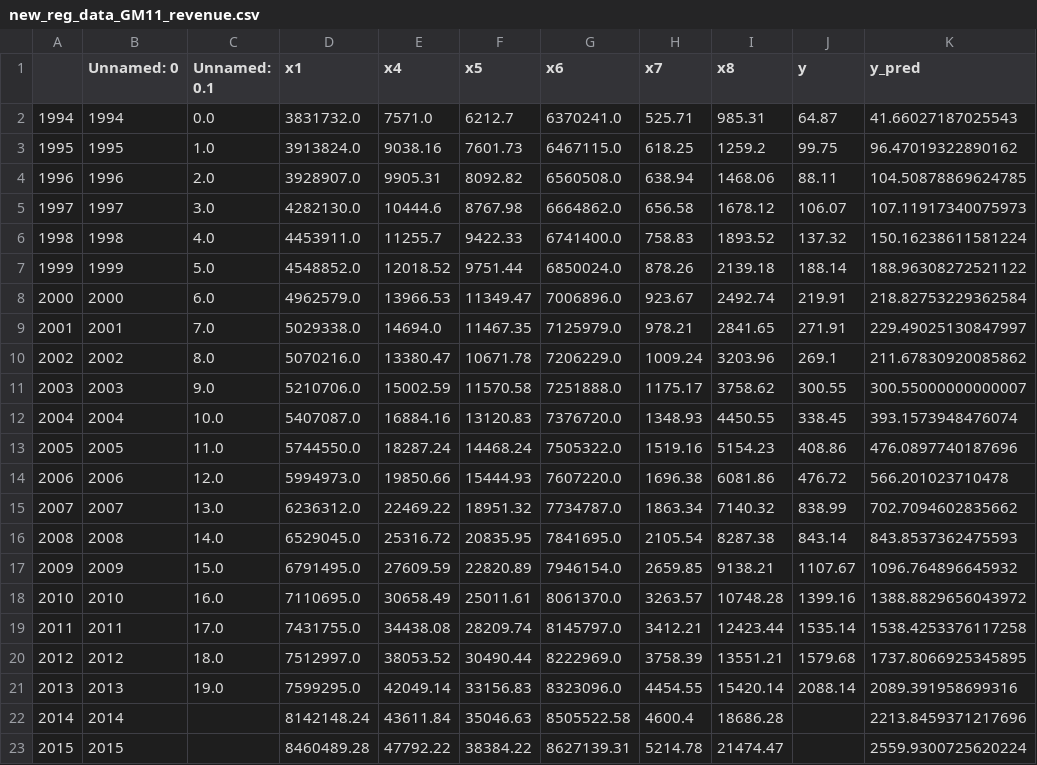
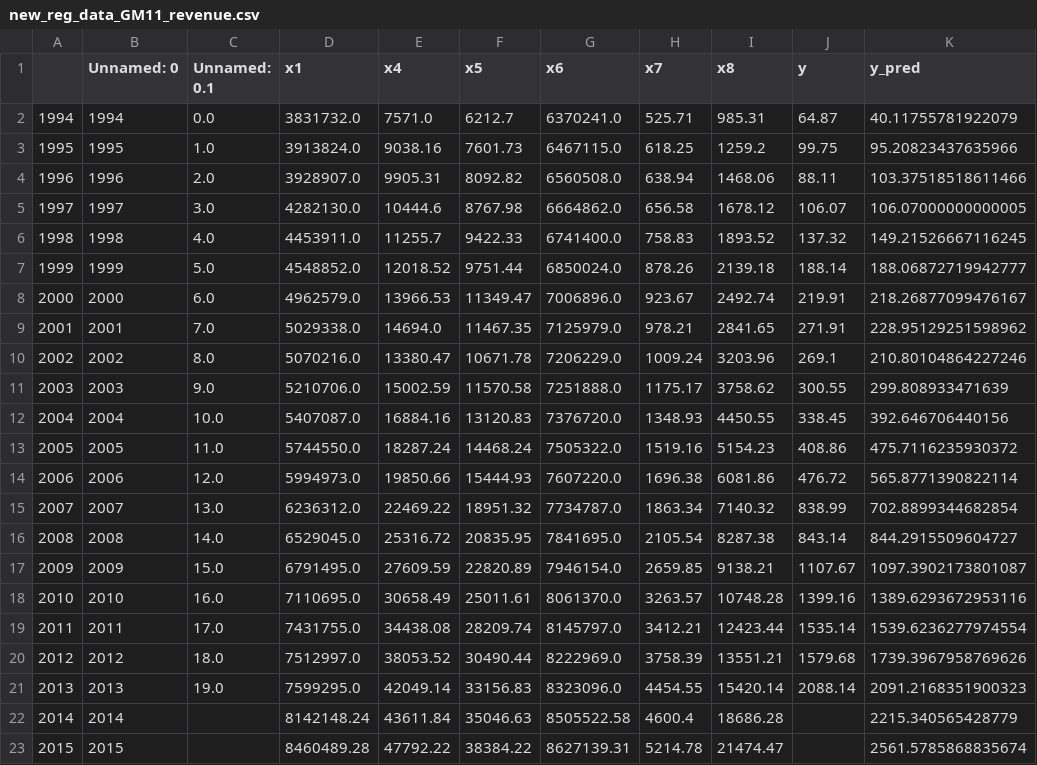
Before and after one commit to liule-peak/GM_SVR, a CSV file: datasave/new_reg_data_GM11_revenue.csv, drawn as a sheet.

```diff
--- a/datasave/new_reg_data_GM11_revenue.csv
+++ b/datasave/new_reg_data_GM11_revenue.csv
@@ -1,23 +1,23 @@
 ,Unnamed: 0,Unnamed: 0.1,x1,x4,x5,x6,x7,x8,y,y_pred
-1994,1994,0.0,3831732.0,7571.0,6212.7,6370241.0,525.71,985.31,64.87,41.66027187025543
-1995,1995,1.0,3913824.0,9038.16,7601.73,6467115.0,618.25,1259.2,99.75,96.47019322890162
-1996,1996,2.0,3928907.0,9905.31,8092.82,6560508.0,638.94,1468.06,88.11,104.50878869624785
-1997,1997,3.0,4282130.0,10444.6,8767.98,6664862.0,656.58,1678.12,106.07,107.11917340075973
-1998,1998,4.0,4453911.0,11255.7,9422.33,6741400.0,758.83,1893.52,137.32,150.16238611581224
-1999,1999,5.0,4548852.0,12018.52,9751.44,6850024.0,878.26,2139.18,188.14,188.96308272521122
-2000,2000,6.0,4962579.0,13966.53,11349.47,7006896.0,923.67,2492.74,219.91,218.82753229362584
-2001,2001,7.0,5029338.0,14694.0,11467.35,7125979.0,978.21,2841.65,271.91,229.49025130847997
-2002,2002,8.0,5070216.0,13380.47,10671.78,7206229.0,1009.24,3203.96,269.1,211.67830920085862
-2003,2003,9.0,5210706.0,15002.59,11570.58,7251888.0,1175.17,3758.62,300.55,300.55000000000007
-2004,2004,10.0,5407087.0,16884.16,13120.83,7376720.0,1348.93,4450.55,338.45,393.1573948476074
-2005,2005,11.0,5744550.0,18287.24,14468.24,7505322.0,1519.16,5154.23,408.86,476.0897740187696
-2006,2006,12.0,5994973.0,19850.66,15444.93,7607220.0,1696.38,6081.86,476.72,566.201023710478
-2007,2007,13.0,6236312.0,22469.22,18951.32,7734787.0,1863.34,7140.32,838.99,702.7094602835662
-2008,2008,14.0,6529045.0,25316.72,20835.95,7841695.0,2105.54,8287.38,843.14,843.8537362475593
-2009,2009,15.0,6791495.0,27609.59,22820.89,7946154.0,2659.85,9138.21,1107.67,1096.764896645932
-2010,2010,16.0,7110695.0,30658.49,25011.61,8061370.0,3263.57,10748.28,1399.16,1388.8829656043972
-2011,2011,17.0,7431755.0,34438.08,28209.74,8145797.0,3412.21,12423.44,1535.14,1538.4253376117258
-2012,2012,18.0,7512997.0,38053.52,30490.44,8222969.0,3758.39,13551.21,1579.68,1737.8066925345895
-2013,2013,19.0,7599295.0,42049.14,33156.83,8323096.0,4454.55,15420.14,2088.14,2089.391958699316
-2014,2014,,8142148.24,43611.84,35046.63,8505522.58,4600.4,18686.28,,2213.8459371217696
-2015,2015,,8460489.28,47792.22,38384.22,8627139.31,5214.78,21474.47,,2559.9300725620224
+1994,1994,0.0,3831732.0,7571.0,6212.7,6370241.0,525.71,985.31,64.87,40.11755781922079
+1995,1995,1.0,3913824.0,9038.16,7601.73,6467115.0,618.25,1259.2,99.75,95.20823437635966
+1996,1996,2.0,3928907.0,9905.31,8092.82,6560508.0,638.94,1468.06,88.11,103.37518518611466
+1997,1997,3.0,4282130.0,10444.6,8767.98,6664862.0,656.58,1678.12,106.07,106.07000000000005
+1998,1998,4.0,4453911.0,11255.7,9422.33,6741400.0,758.83,1893.52,137.32,149.21526667116245
+1999,1999,5.0,4548852.0,12018.52,9751.44,6850024.0,878.26,2139.18,188.14,188.06872719942777
+2000,2000,6.0,4962579.0,13966.53,11349.47,7006896.0,923.67,2492.74,219.91,218.26877099476167
+2001,2001,7.0,5029338.0,14694.0,11467.35,7125979.0,978.21,2841.65,271.91,228.95129251598962
+2002,2002,8.0,5070216.0,13380.47,10671.78,7206229.0,1009.24,3203.96,269.1,210.80104864227246
+2003,2003,9.0,5210706.0,15002.59,11570.58,7251888.0,1175.17,3758.62,300.55,299.808933471639
+2004,2004,10.0,5407087.0,16884.16,13120.83,7376720.0,1348.93,4450.55,338.45,392.646706440156
+2005,2005,11.0,5744550.0,18287.24,14468.24,7505322.0,1519.16,5154.23,408.86,475.7116235930372
+2006,2006,12.0,5994973.0,19850.66,15444.93,7607220.0,1696.38,6081.86,476.72,565.8771390822114
+2007,2007,13.0,6236312.0,22469.22,18951.32,7734787.0,1863.34,7140.32,838.99,702.8899344682854
+2008,2008,14.0,6529045.0,25316.72,20835.95,7841695.0,2105.54,8287.38,843.14,844.2915509604727
+2009,2009,15.0,6791495.0,27609.59,22820.89,7946154.0,2659.85,9138.21,1107.67,1097.3902173801087
+2010,2010,16.0,7110695.0,30658.49,25011.61,8061370.0,3263.57,10748.28,1399.16,1389.6293672953116
+2011,2011,17.0,7431755.0,34438.08,28209.74,8145797.0,3412.21,12423.44,1535.14,1539.6236277974554
+2012,2012,18.0,7512997.0,38053.52,30490.44,8222969.0,3758.39,13551.21,1579.68,1739.3967958769626
+2013,2013,19.0,7599295.0,42049.14,33156.83,8323096.0,4454.55,15420.14,2088.14,2091.2168351900323
+2014,2014,,8142148.24,43611.84,35046.63,8505522.58,4600.4,18686.28,,2215.340565428779
+2015,2015,,8460489.28,47792.22,38384.22,8627139.31,5214.78,21474.47,,2561.5785868835674
```
Also changed, not shown: 1 other file.
